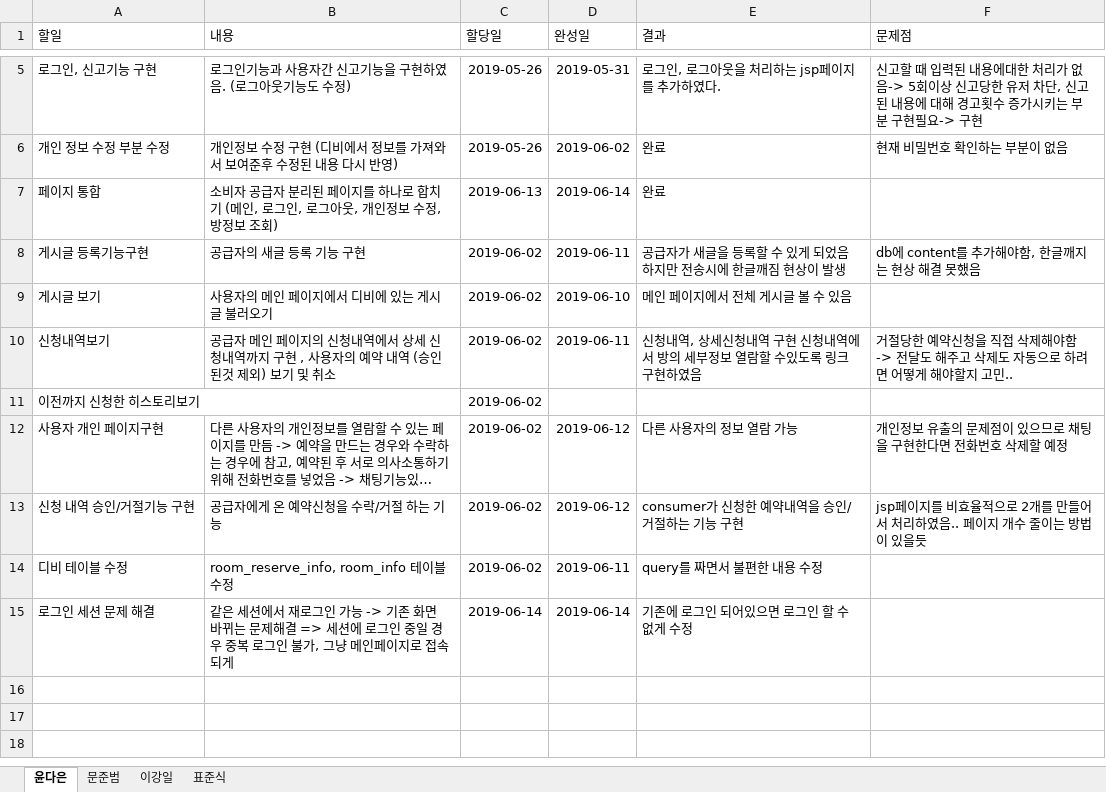
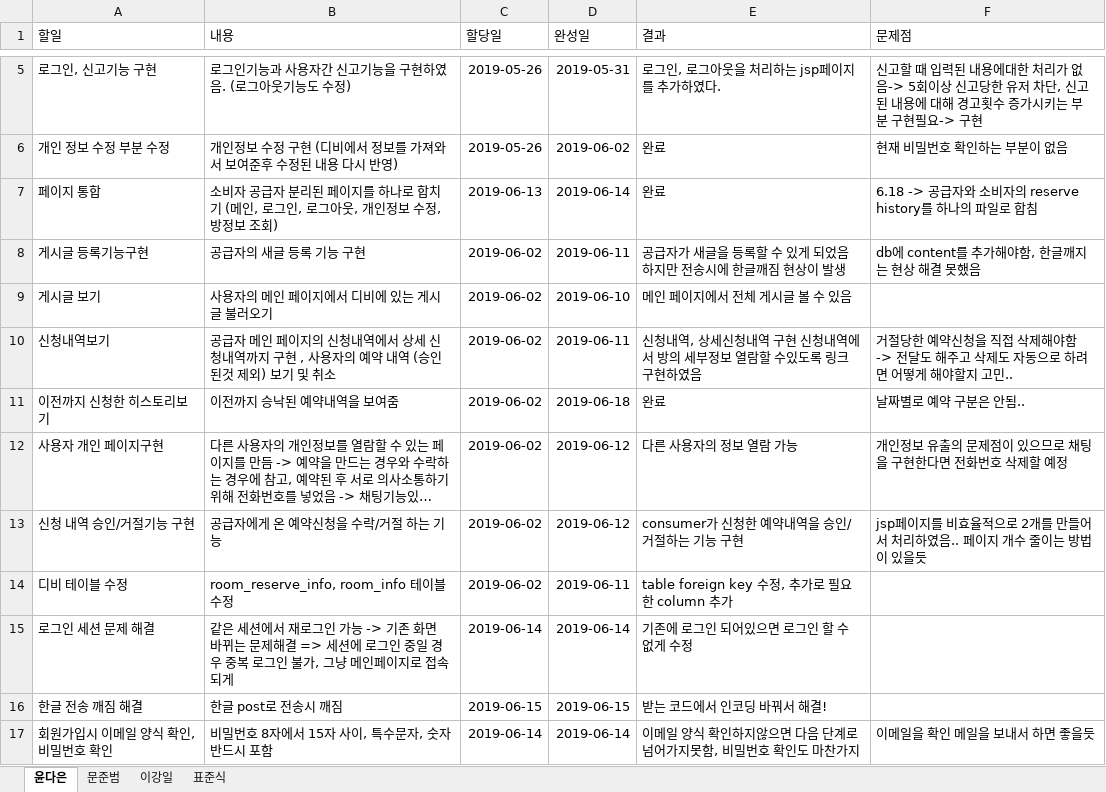
Before and after one commit to DaeunYoon/6team, an Excel workbook: 6team-IndividualWorkSheet.xlsx, sheet 윤다은, drawn as a sheet; only a part is shown, gaps mark what is left out; long unchanged cells end in …; values as stored, in another font and other column widths than the file's, no borders; table styles not drawn; the diff names each change by its address in the sheet, - before the commit and + after, or states it on an @@ line.

Commit message:
Add files via upload

```diff
--- a/6team-IndividualWorkSheet.xlsx (sheet 윤다은)
+++ b/6team-IndividualWorkSheet.xlsx (sheet 윤다은)
-F7 (문제점): (empty)
+F7 (문제점): 6.18 -> 공급자와 소비자의 reserve history를 하나의 파일로 합침
-B11 (내용): (empty)
+B11 (내용): 이전까지 승낙된 예약내역을 보여줌
-D11 (완성일): (empty)
+D11 (완성일): 2019-06-18
-E11 (결과): (empty)
+E11 (결과): 완료
-F11 (문제점): (empty)
+F11 (문제점): 날짜별로 예약 구분은 안됨..
-E14 (결과): query를 짜면서 불편한 내용 수정
+E14 (결과): table foreign key 수정, 추가로 필요한 column 추가
+row 16: 한글 전송 깨짐 해결 | 한글 post로 전송시 깨짐 | 2019-06-15 | 2019-06-15 | 받는 코드에서 인코딩 바꿔서 해결!
+row 17: 회원가입시 이메일 양식 확인, 비밀번호 확인 | 비밀번호 8자에서 15자 사이, 특수문자, 숫자 반드시 포함 | 2019-06-14 | 2019-06-14 | 이메일 양식 확인하지않으면 다음 단계로 넘어가지못함, 비밀번호 확인도 마찬가지 | 이메일을 확인 메일을 보내서 하면 좋을듯
```
